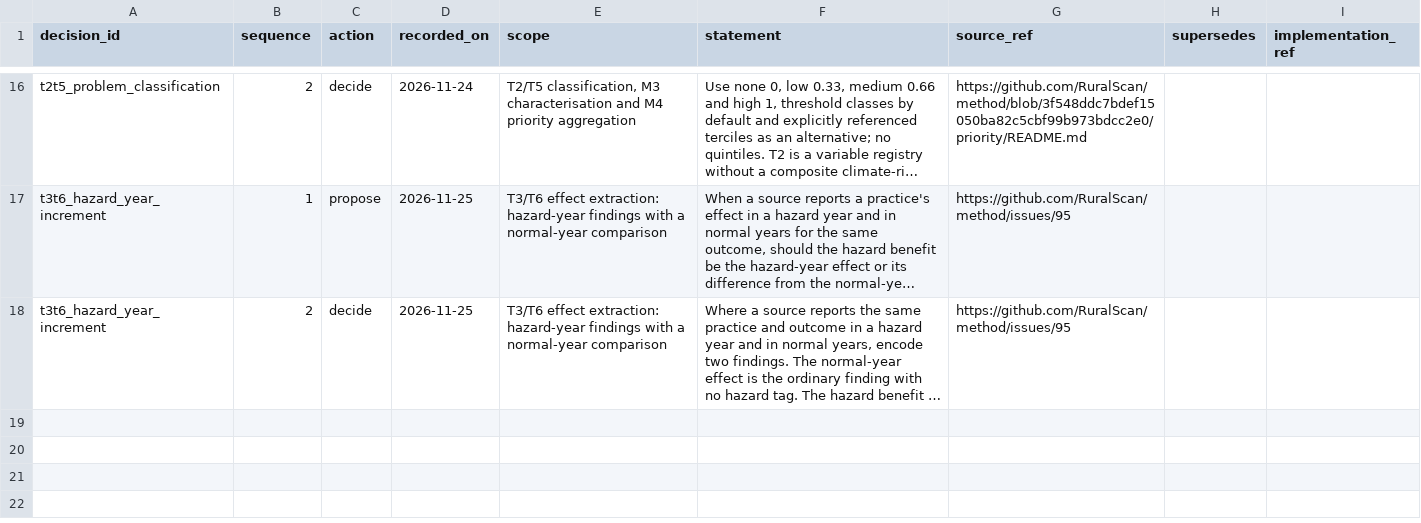
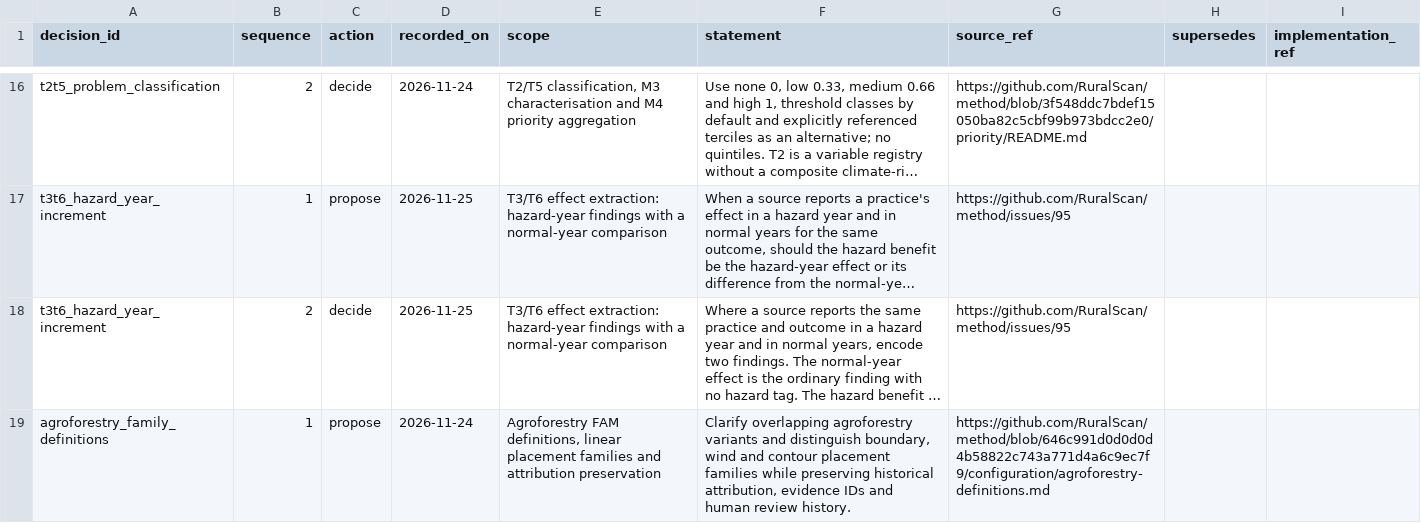
Before and after one commit to RuralScan/method, a CSV file: decisions/events.csv, drawn as a sheet; only a part is shown, gaps mark what is left out; long unchanged cells end in …; the diff covers the shown part only; the diff names each change by its address in the sheet, - before the commit and + after, or states it on an @@ line.

Commit message:
Record agroforestry family decision and reviewed definition release

```diff
--- a/decisions/events.csv
+++ b/decisions/events.csv
+row 19: agroforestry_family_definitions | 1 | propose | 2026-11-24 | Agroforestry FAM definitions, linear placement families and attribution preservation | Clarify overlapping agroforestry variants and distinguish boundary, wind and contour placement families while preserving historical attribution, evidence IDs and human review history. | https://github.com/RuralScan/method/blob/646c991d0d0d0d4b58822c743a771d4a6c9ec7f9/configuration/agroforestry-definitions.md
```
Also changed, not shown: 1 added row elsewhere in this file, decisions/current.csv, 1 other file.
